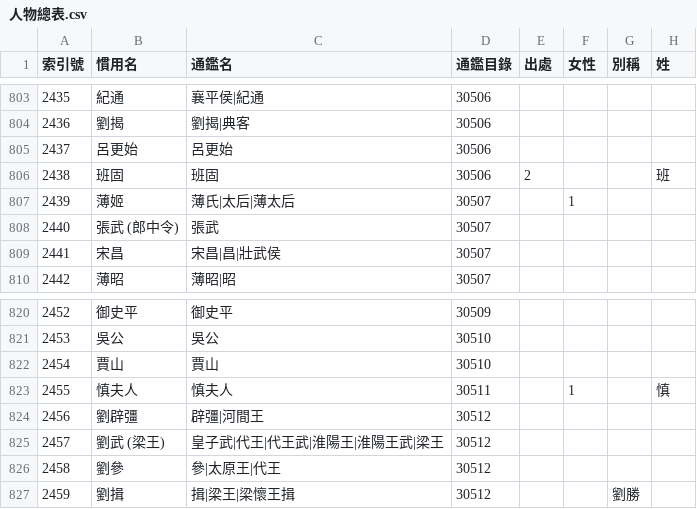
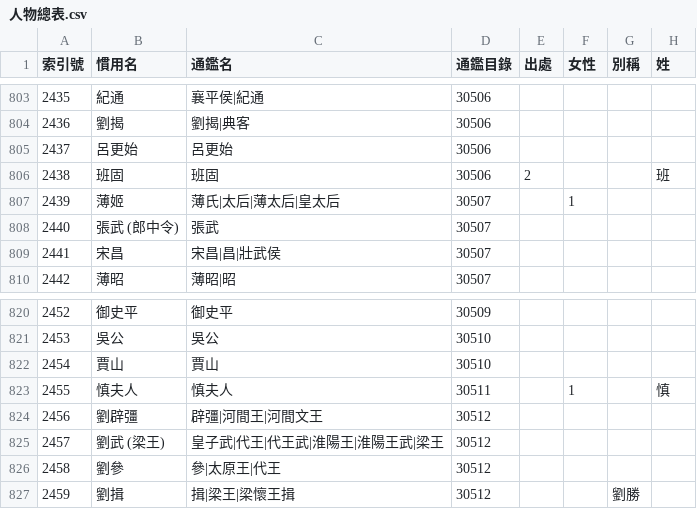
Before and after one commit to gamefang/zizhitongjian, a CSV file: 主要數據/人物總表.csv, drawn as a sheet; only a part is shown, gaps mark what is left out; the diff covers the shown part only; the diff names each change by its address in the sheet, - before the commit and + after, or states it on an @@ line.

```diff
--- a/主要數據/人物總表.csv
+++ b/主要數據/人物總表.csv
-C807 (通鑑名): 薄氏|太后|薄太后
+C807 (通鑑名): 薄氏|太后|薄太后|皇太后
-C824 (通鑑名): 辟彊|河間王
+C824 (通鑑名): 辟彊|河間王|河間文王
```
Also changed, not shown: 25 added rows, 10 removed rows, 10 edited cells and row numbers in column A elsewhere in this file, 1 other file.
